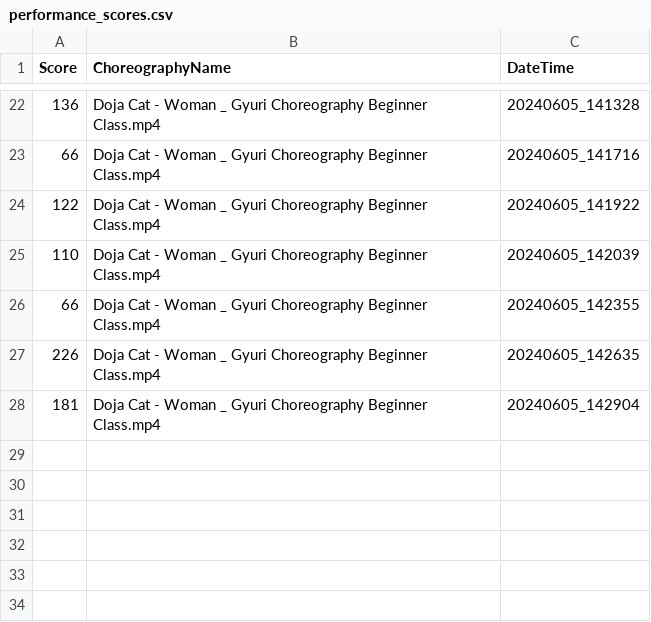
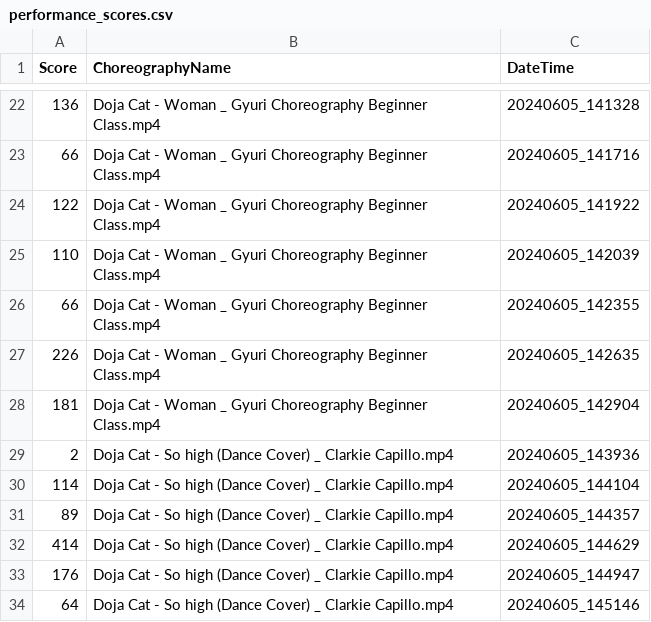
Before and after one commit to howest-mct/2023-2024-projectone-ctai-ViolettaNguyen1, a CSV file: Files/performance_scores.csv, drawn as a sheet; only a part is shown, gaps mark what is left out.

```diff
--- a/Files/performance_scores.csv
+++ b/Files/performance_scores.csv
@@ -28 +28,7 @@ Score,ChoreographyName,DateTime
 181,Doja Cat - Woman _ Gyuri Choreography Beginner Class.mp4,20240605_142904
+2,Doja Cat - So high (Dance Cover) _ Clarkie Capillo.mp4,20240605_143936
+114,Doja Cat - So high (Dance Cover) _ Clarkie Capillo.mp4,20240605_144104
+89,Doja Cat - So high (Dance Cover) _ Clarkie Capillo.mp4,20240605_144357
+414,Doja Cat - So high (Dance Cover) _ Clarkie Capillo.mp4,20240605_144629
+176,Doja Cat - So high (Dance Cover) _ Clarkie Capillo.mp4,20240605_144947
+64,Doja Cat - So high (Dance Cover) _ Clarkie Capillo.mp4,20240605_145146
```
Also changed, not shown: 1 other file.
